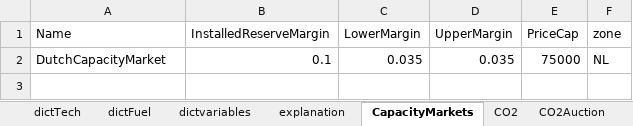
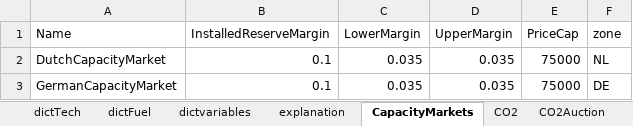
Before and after one commit to TradeRES/toolbox-amiris-emlab, an Excel workbook: data/EMLAB parameters.xlsx, sheet CapacityMarkets, drawn as a sheet; values as stored, in another font and other column widths than the file's, no borders; the diff names each change by its address in the sheet, - before the commit and + after, or states it on an @@ line.

```diff
--- a/data/EMLAB parameters.xlsx (sheet CapacityMarkets)
+++ b/data/EMLAB parameters.xlsx (sheet CapacityMarkets)
+row 3: GermanCapacityMarket | 0.1 | 0.035 | 0.035 | 75000 | DE
```
Also changed, not shown: sheet ElectricitySpotMarkets, sheet FuelPriceTrends, other sheet tabs, data/amiris/amiris_data_structure.xlsx, 41 other files.
